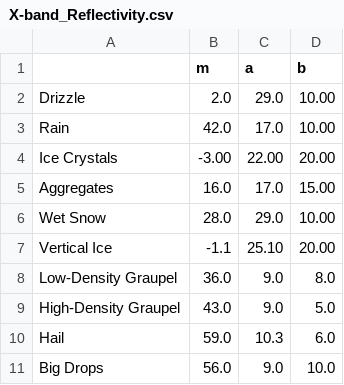
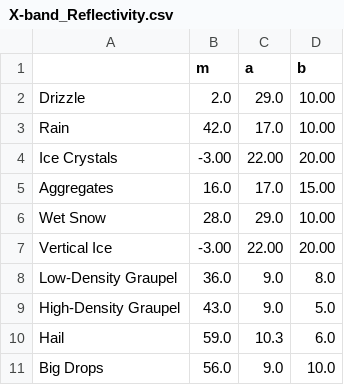
Before and after one commit to CSU-Radarmet/CSU_RadarTools, a CSV file: csu_radartools/beta_function_parameters/X-band_Reflectivity.csv, drawn as a sheet.

Commit message:
Changed the Membership beta functions for vertical ice and ice crystals. The reflectivity MBFs were not the same, leading to the HID favoring VI in certain reflectivity ranges. Also made minor modifications to the CR Differential Reflectivity and correlation coefficients to widen the MBFs slightly, again to account for preference to VI over CR.

```diff
--- a/csu_radartools/beta_function_parameters/X-band_Reflectivity.csv
+++ b/csu_radartools/beta_function_parameters/X-band_Reflectivity.csv
@@ -6,3 +6,3 @@ Aggregates,16.0,17.0,15.00
 Wet Snow,28.0,29.0,10.00
-Vertical Ice,-1.1,25.10,20.00
+Vertical Ice,-3.00,22.00,20.00
 Low-Density Graupel,36.0,9.0,8.0
```
Also changed, not shown: csu_radartools/beta_function_parameters/C-band_Reflectivity.csv, csu_radartools/beta_function_parameters/S-band_Differential_Reflectivity.csv, 1 other file.
